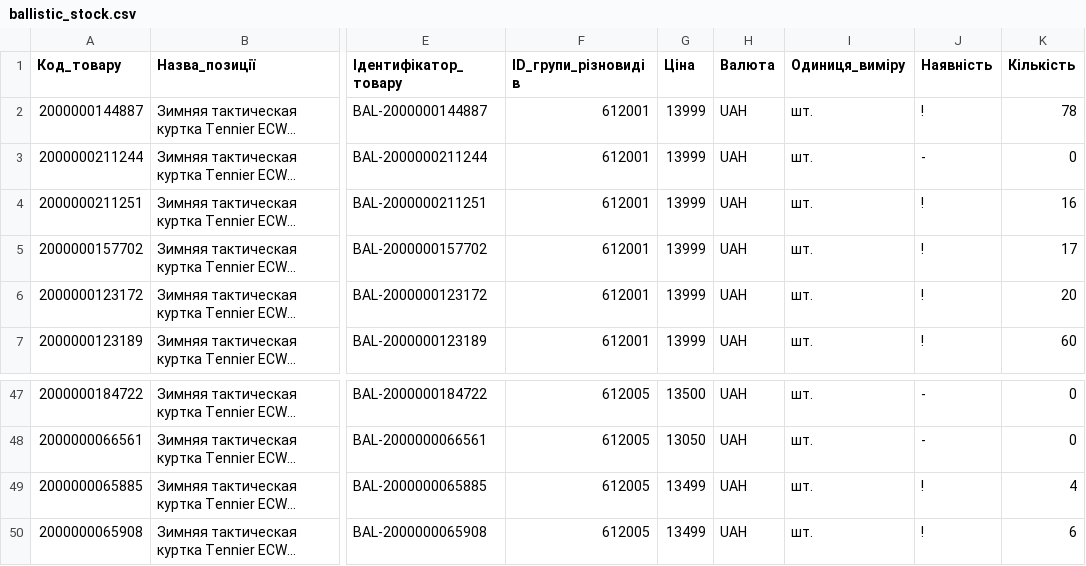
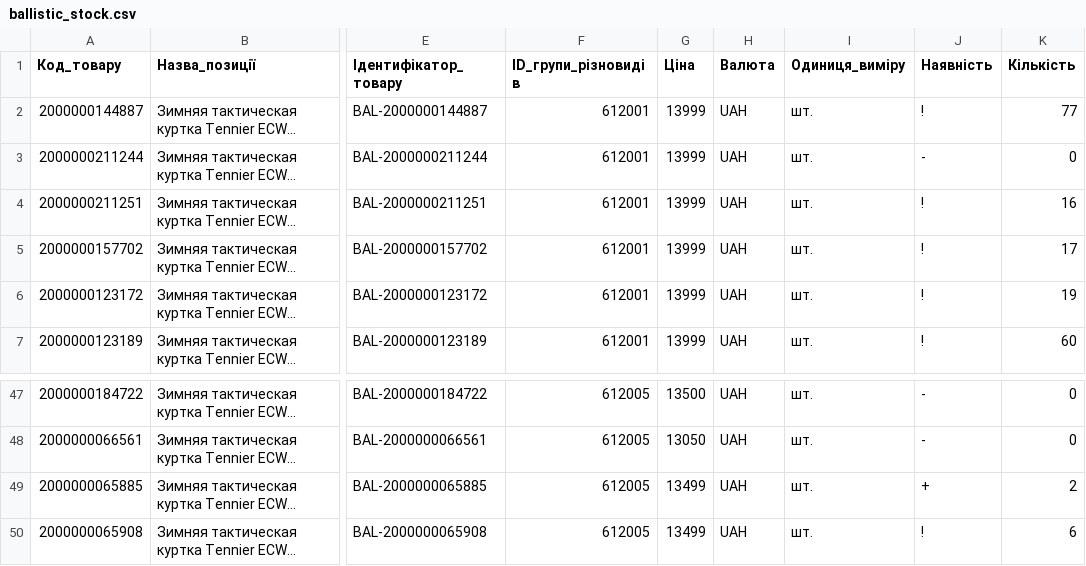
Before and after one commit to TSU-git3/tacticalshop-feed, a CSV file: prom/ballistic_stock.csv, drawn as a sheet; only a part is shown, gaps mark what is left out; long unchanged cells end in …; the diff names each change by its address in the sheet, - before the commit and + after, or states it on an @@ line.

```diff
--- a/prom/ballistic_stock.csv
+++ b/prom/ballistic_stock.csv
-K2 (Кількість): 78
+K2 (Кількість): 77
-K6 (Кількість): 20
+K6 (Кількість): 19
-J49 (Наявність): !
+J49 (Наявність): +
-K49 (Кількість): 4
+K49 (Кількість): 2
```
Also changed, not shown: 3 other files.
